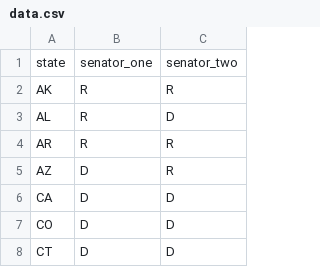
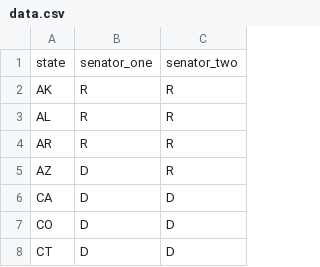
Before and after one commit to marselgray/senate_map, a CSV file: data/data.csv, drawn as a sheet; only a part is shown.

```diff
--- a/data/data.csv
+++ b/data/data.csv
@@ -2,3 +2,3 @@ state,senator_one,senator_two
 AK,R,R
-AL,R,D
+AL,R,R
 AR,R,R
```
Also changed, not shown: 4 other files.
